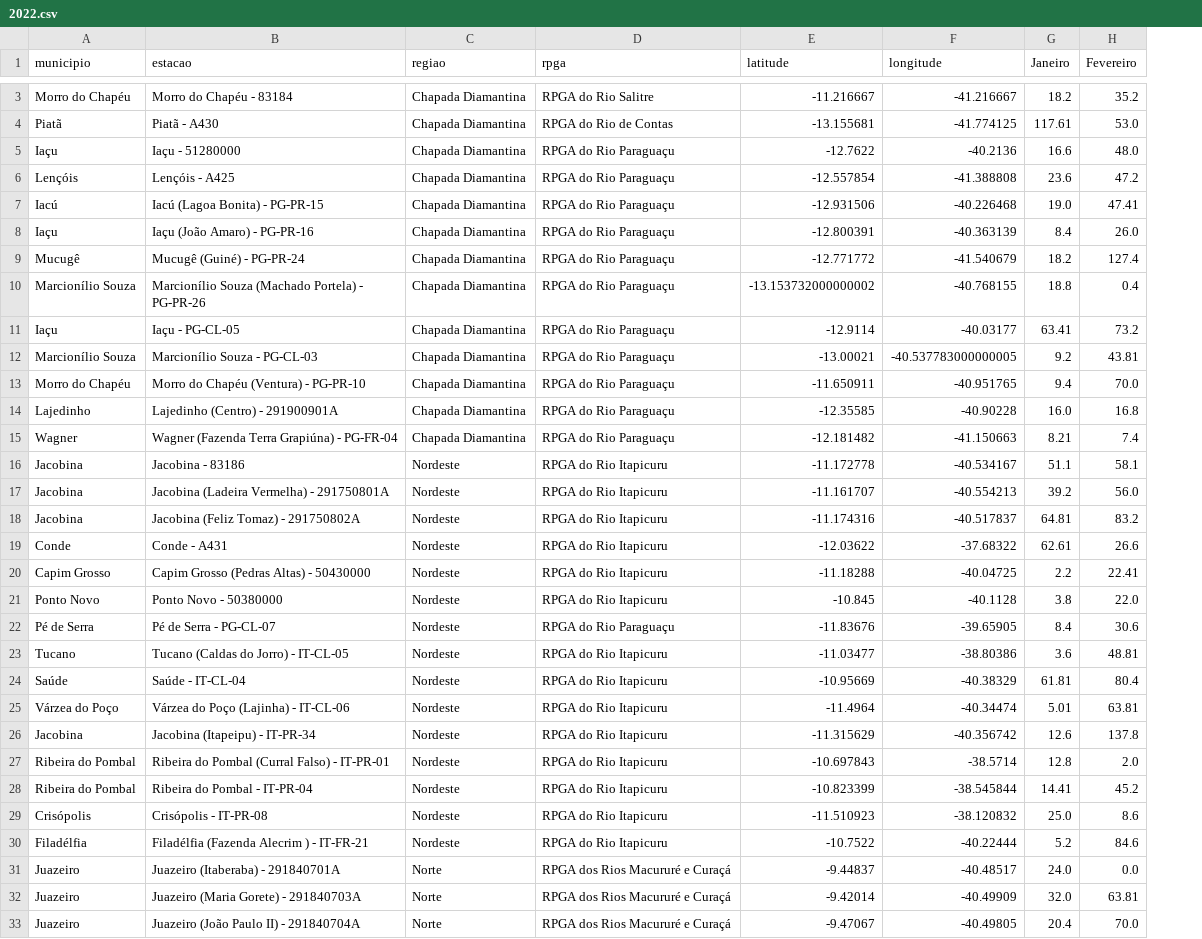
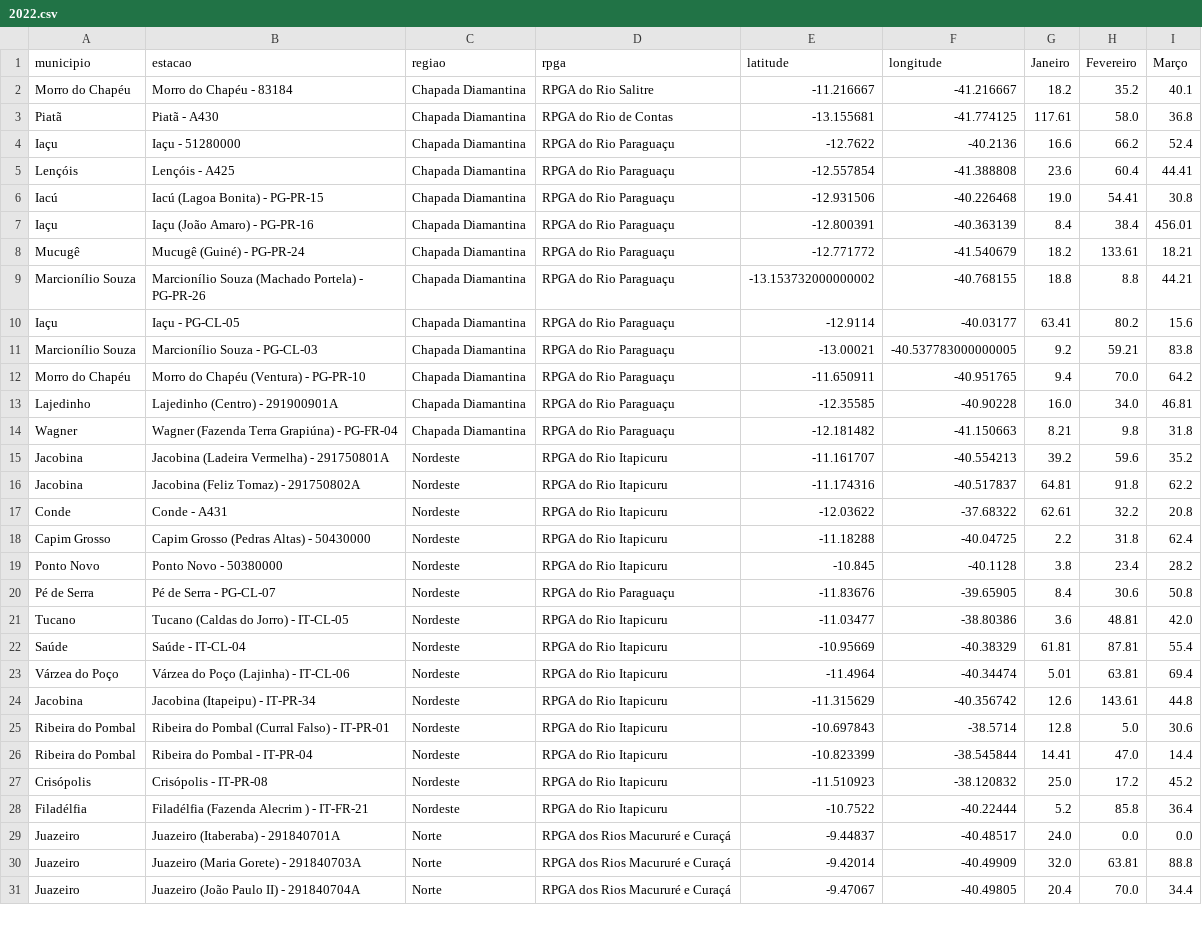
Before and after one commit to SantiagoAmaral/monitoramento1, a CSV file: dados/mensal/2022.csv, drawn as a sheet; only a part is shown, gaps mark what is left out; removed rows and columns are numbered as before the commit, all else as after; the diff covers the shown part only; the diff names each change by its address in the sheet, - before the commit and + after, or states it on an @@ line.

```diff
--- a/dados/mensal/2022.csv
+++ b/dados/mensal/2022.csv
+column I (Março), rows 2-31: 40.1 | 36.8 | 52.4 | 44.41 | 30.8 | 456.01 | 18.21 | 44.21 | 15.6 | 83.8 | 64.2 | 46.81 | 31.8 | 35.2 | 62.2 | 20.8 | 62.4 | 28.2 | 50.8 | 42.0 | 55.4 | 69.4 | 44.8 | 30.6 | 14.4 | 45.2 | 36.4 | 0.0 | 88.8 | 34.4
-H3 (Fevereiro): 53.0
+H3 (Fevereiro): 58.0
-H4 (Fevereiro): 48.0
+H4 (Fevereiro): 66.2
-H5 (Fevereiro): 47.2
+H5 (Fevereiro): 60.4
-H6 (Fevereiro): 47.41
+H6 (Fevereiro): 54.41
-H7 (Fevereiro): 26.0
+H7 (Fevereiro): 38.4
-H8 (Fevereiro): 127.4
+H8 (Fevereiro): 133.61
-H9 (Fevereiro): 0.4
+H9 (Fevereiro): 8.8
-H10 (Fevereiro): 73.2
+H10 (Fevereiro): 80.2
-H11 (Fevereiro): 43.81
+H11 (Fevereiro): 59.21
-H13 (Fevereiro): 16.8
+H13 (Fevereiro): 34.0
-H14 (Fevereiro): 7.4
+H14 (Fevereiro): 9.8
-row 16: Jacobina | Jacobina - 83186 | Nordeste | RPGA do Rio Itapicuru | -11.172778 | -40.534167 | 51.1 | 58.1
-H15 (Fevereiro): 56.0
+H15 (Fevereiro): 59.6
-H16 (Fevereiro): 83.2
+H16 (Fevereiro): 91.8
-H17 (Fevereiro): 26.6
+H17 (Fevereiro): 32.2
-H18 (Fevereiro): 22.41
+H18 (Fevereiro): 31.8
-H19 (Fevereiro): 22.0
+H19 (Fevereiro): 23.4
-H22 (Fevereiro): 80.4
+H22 (Fevereiro): 87.81
-H24 (Fevereiro): 137.8
+H24 (Fevereiro): 143.61
-H25 (Fevereiro): 2.0
+H25 (Fevereiro): 5.0
-H26 (Fevereiro): 45.2
+H26 (Fevereiro): 47.0
-H27 (Fevereiro): 8.6
+H27 (Fevereiro): 17.2
-H28 (Fevereiro): 84.6
+H28 (Fevereiro): 85.8
```
Also changed, not shown: 7 removed rows and 67 edited cells elsewhere in this file.
